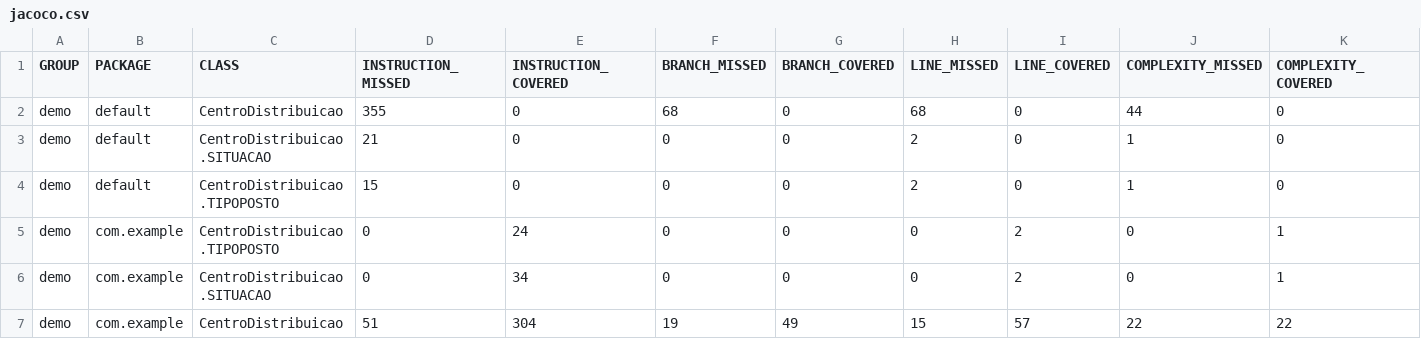
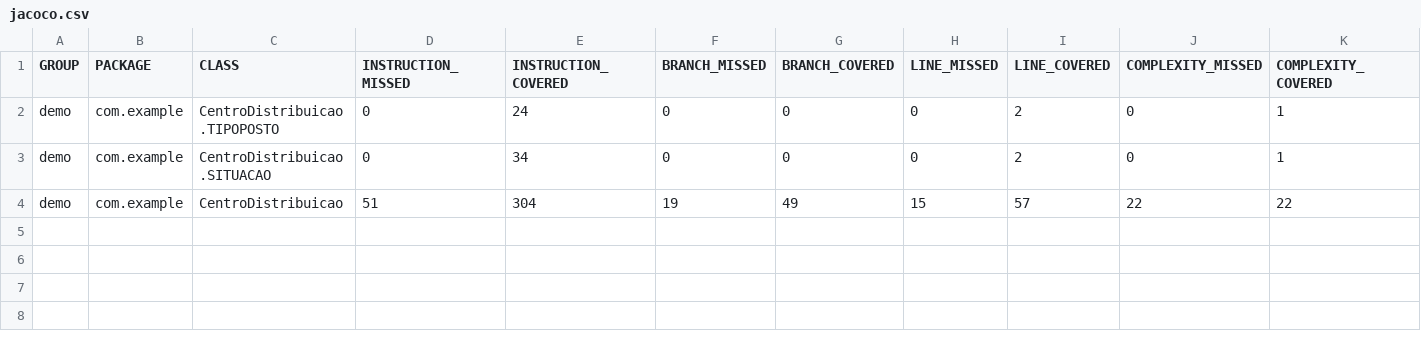
Before and after one commit to Artituis/VeV, a CSV file: demo/target/site/jacoco/jacoco.csv, drawn as a sheet; only a part is shown; rows hold the shown columns only; the diff names each change by its address in the sheet, - before the commit and + after, or states it on an @@ line.

```diff
--- a/demo/target/site/jacoco/jacoco.csv
+++ b/demo/target/site/jacoco/jacoco.csv
-row 2: demo | default | CentroDistribuicao | 355 | 0 | 68 | 0 | 68 | 0 | 44 | 0
-row 3: demo | default | CentroDistribuicao.SITUACAO | 21 | 0 | 0 | 0 | 2 | 0 | 1 | 0
-row 4: demo | default | CentroDistribuicao.TIPOPOSTO | 15 | 0 | 0 | 0 | 2 | 0 | 1 | 0
```
Also changed, not shown: 9 other files.
